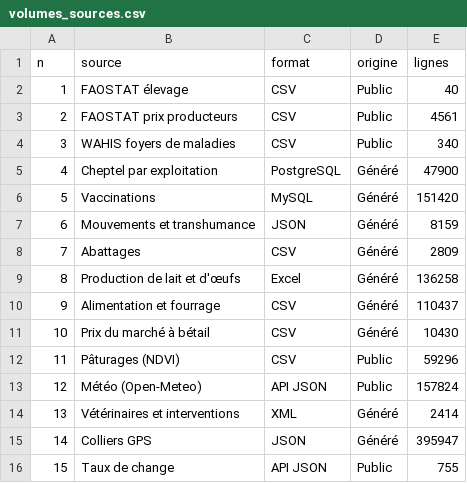
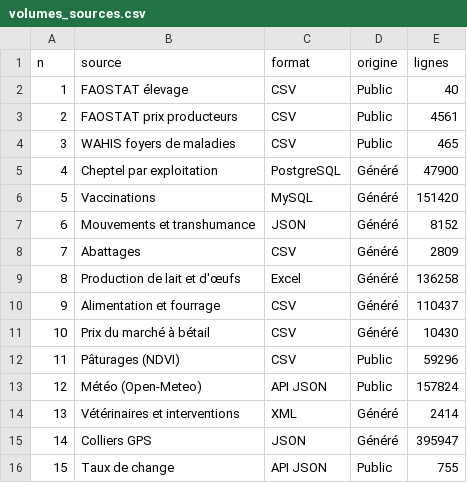
Before and after one commit to youessah/systeme-decisionnel-elevage, a CSV file: docs/volumes_sources.csv, drawn as a sheet.

```diff
--- a/docs/volumes_sources.csv
+++ b/docs/volumes_sources.csv
@@ -3,6 +3,6 @@ n,source,format,origine,lignes
 2,FAOSTAT prix producteurs,CSV,Public,4561
-3,WAHIS foyers de maladies,CSV,Public,340
+3,WAHIS foyers de maladies,CSV,Public,465
 4,Cheptel par exploitation,PostgreSQL,Généré,47900
 5,Vaccinations,MySQL,Généré,151420
-6,Mouvements et transhumance,JSON,Généré,8159
+6,Mouvements et transhumance,JSON,Généré,8152
 7,Abattages,CSV,Généré,2809
```
Also changed, not shown: 8 other files.
